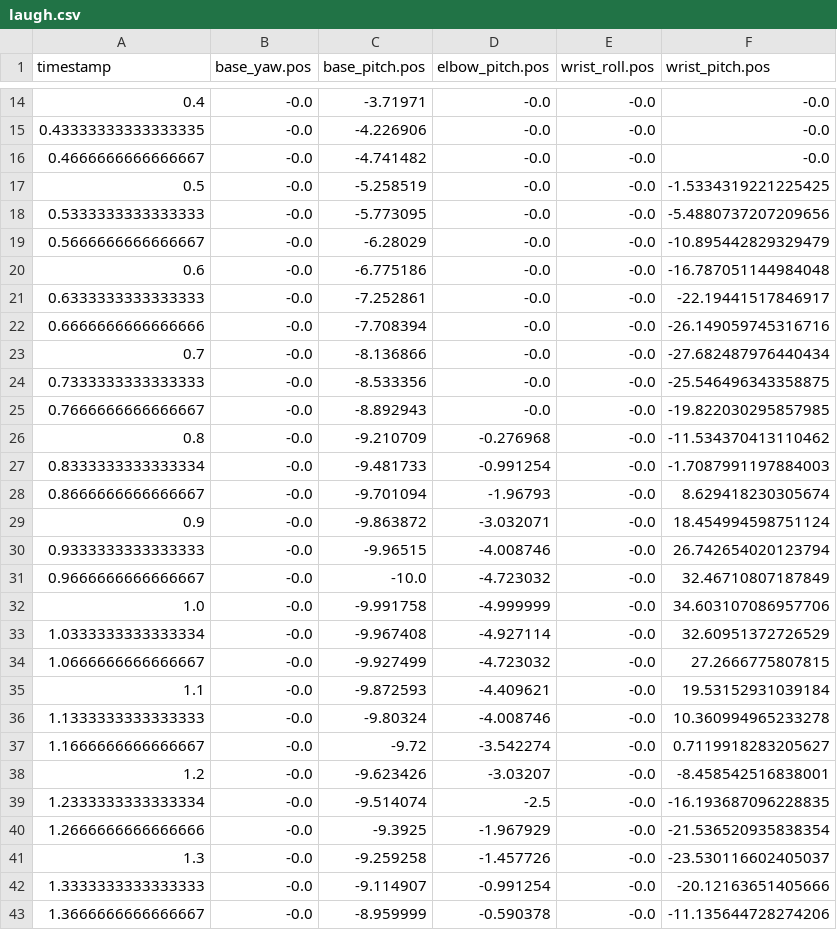
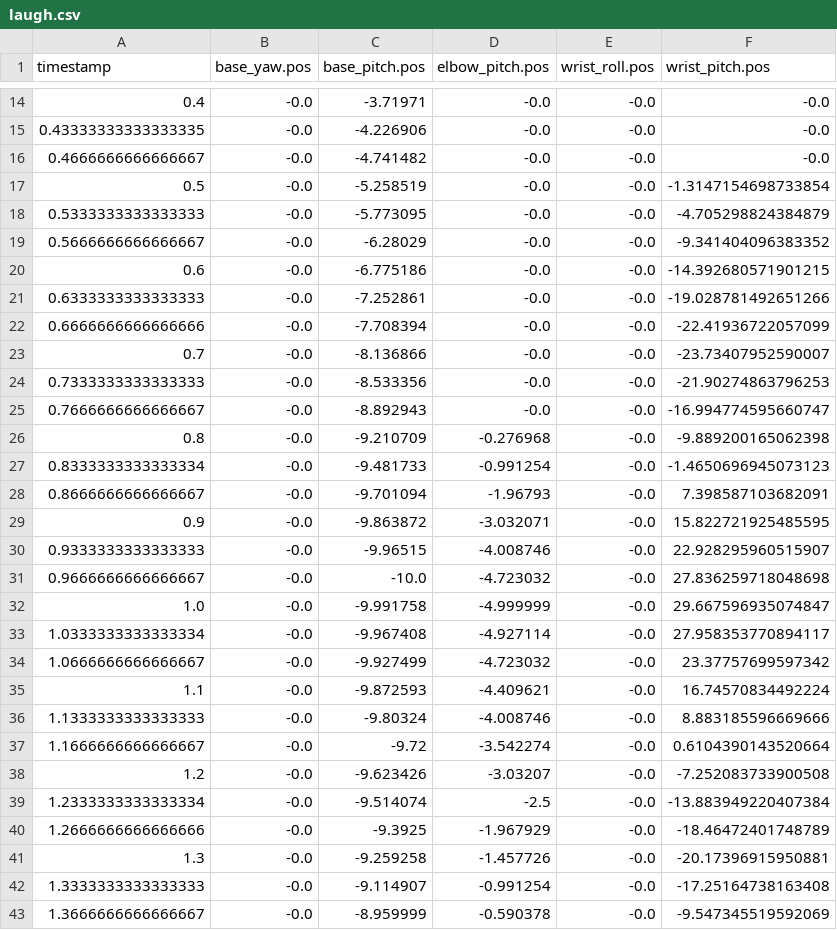
Before and after one commit to autonomous-ai/autonomous-lamp, a CSV file: lelamp/recordings/laugh.csv, drawn as a sheet; only a part is shown, gaps mark what is left out; the diff covers the shown part only.

```diff
--- a/lelamp/recordings/laugh.csv
+++ b/lelamp/recordings/laugh.csv
@@ -16,28 +16,28 @@ timestamp,base_yaw.pos,base_pitch.pos,elbow_pitch.pos,wrist_roll.pos,wrist_pitch
 0.4666666666666667,-0.0,-4.741482,-0.0,-0.0,-0.0
-0.5,-0.0,-5.258519,-0.0,-0.0,-1.5334319221225425
-0.5333333333333333,-0.0,-5.773095,-0.0,-0.0,-5.4880737207209656
-0.5666666666666667,-0.0,-6.28029,-0.0,-0.0,-10.895442829329479
-0.6,-0.0,-6.775186,-0.0,-0.0,-16.787051144984048
-0.6333333333333333,-0.0,-7.252861,-0.0,-0.0,-22.19441517846917
-0.6666666666666666,-0.0,-7.708394,-0.0,-0.0,-26.149059745316716
-0.7,-0.0,-8.136866,-0.0,-0.0,-27.682487976440434
-0.7333333333333333,-0.0,-8.533356,-0.0,-0.0,-25.546496343358875
-0.7666666666666667,-0.0,-8.892943,-0.0,-0.0,-19.822030295857985
-0.8,-0.0,-9.210709,-0.276968,-0.0,-11.534370413110462
-0.8333333333333334,-0.0,-9.481733,-0.991254,-0.0,-1.7087991197884003
-0.8666666666666667,-0.0,-9.701094,-1.96793,-0.0,8.629418230305674
-0.9,-0.0,-9.863872,-3.032071,-0.0,18.454994598751124
-0.9333333333333333,-0.0,-9.96515,-4.008746,-0.0,26.742654020123794
-0.9666666666666667,-0.0,-10.0,-4.723032,-0.0,32.46710807187849
-1.0,-0.0,-9.991758,-4.999999,-0.0,34.603107086957706
-1.0333333333333334,-0.0,-9.967408,-4.927114,-0.0,32.60951372726529
-1.0666666666666667,-0.0,-9.927499,-4.723032,-0.0,27.2666775807815
-1.1,-0.0,-9.872593,-4.409621,-0.0,19.53152931039184
-1.1333333333333333,-0.0,-9.80324,-4.008746,-0.0,10.360994965233278
-1.1666666666666667,-0.0,-9.72,-3.542274,-0.0,0.7119918283205627
-1.2,-0.0,-9.623426,-3.03207,-0.0,-8.458542516838001
-1.2333333333333334,-0.0,-9.514074,-2.5,-0.0,-16.193687096228835
-1.2666666666666666,-0.0,-9.3925,-1.967929,-0.0,-21.536520935838354
-1.3,-0.0,-9.259258,-1.457726,-0.0,-23.530116602405037
-1.3333333333333333,-0.0,-9.114907,-0.991254,-0.0,-20.12163651405666
-1.3666666666666667,-0.0,-8.959999,-0.590378,-0.0,-11.135644728274206
+0.5,-0.0,-5.258519,-0.0,-0.0,-1.3147154698733854
+0.5333333333333333,-0.0,-5.773095,-0.0,-0.0,-4.705298824384879
+0.5666666666666667,-0.0,-6.28029,-0.0,-0.0,-9.341404096383352
+0.6,-0.0,-6.775186,-0.0,-0.0,-14.392680571901215
+0.6333333333333333,-0.0,-7.252861,-0.0,-0.0,-19.028781492651266
+0.6666666666666666,-0.0,-7.708394,-0.0,-0.0,-22.41936722057099
+0.7,-0.0,-8.136866,-0.0,-0.0,-23.73407952590007
+0.7333333333333333,-0.0,-8.533356,-0.0,-0.0,-21.90274863796253
+0.7666666666666667,-0.0,-8.892943,-0.0,-0.0,-16.994774595660747
+0.8,-0.0,-9.210709,-0.276968,-0.0,-9.889200165062398
+0.8333333333333334,-0.0,-9.481733,-0.991254,-0.0,-1.4650696945073123
+0.8666666666666667,-0.0,-9.701094,-1.96793,-0.0,7.398587103682091
+0.9,-0.0,-9.863872,-3.032071,-0.0,15.822721925485595
+0.9333333333333333,-0.0,-9.96515,-4.008746,-0.0,22.928295960515907
+0.9666666666666667,-0.0,-10.0,-4.723032,-0.0,27.836259718048698
+1.0,-0.0,-9.991758,-4.999999,-0.0,29.667596935074847
+1.0333333333333334,-0.0,-9.967408,-4.927114,-0.0,27.958353770894117
+1.0666666666666667,-0.0,-9.927499,-4.723032,-0.0,23.37757699597342
+1.1,-0.0,-9.872593,-4.409621,-0.0,16.74570834492224
+1.1333333333333333,-0.0,-9.80324,-4.008746,-0.0,8.883185596669666
+1.1666666666666667,-0.0,-9.72,-3.542274,-0.0,0.6104390143520664
+1.2,-0.0,-9.623426,-3.03207,-0.0,-7.252083733900508
+1.2333333333333334,-0.0,-9.514074,-2.5,-0.0,-13.883949220407384
+1.2666666666666666,-0.0,-9.3925,-1.967929,-0.0,-18.46472401748789
+1.3,-0.0,-9.259258,-1.457726,-0.0,-20.17396915950881
+1.3333333333333333,-0.0,-9.114907,-0.991254,-0.0,-17.25164738163408
+1.3666666666666667,-0.0,-8.959999,-0.590378,-0.0,-9.547345519592069
```
Also changed, not shown: 47 edited cells elsewhere in this file, lelamp/recordings/goodbye.csv, lelamp/recordings/idle.csv, 7 other files.
